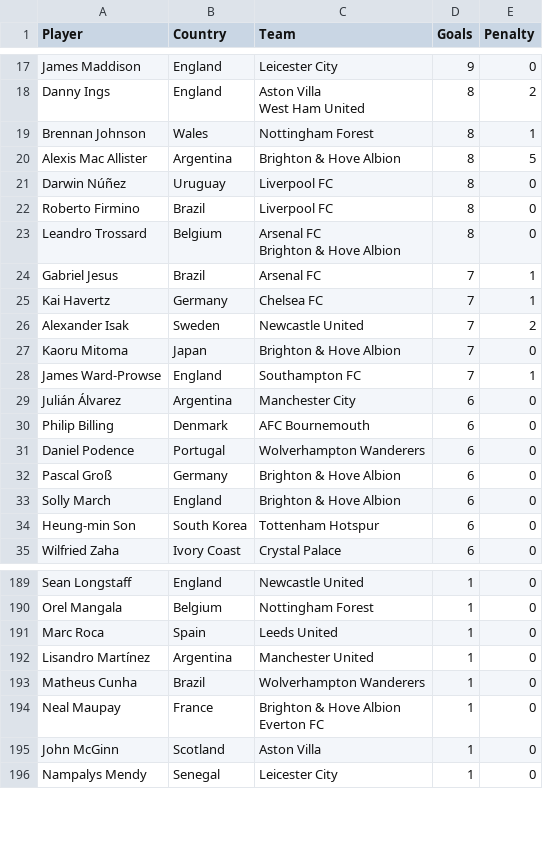
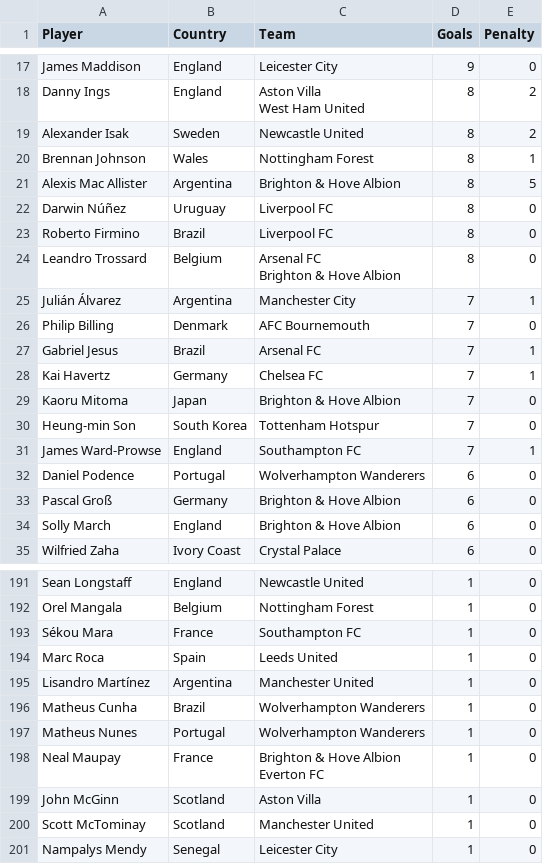
Before and after one commit to George-Michael-Dagogo/Premier_League_Stats, a CSV file: csv_dir/detail_top_scorers.csv, drawn as a sheet; only a part is shown, gaps mark what is left out; removed rows and columns are numbered as before the commit, all else as after; the diff covers the shown part only; the diff names each change by its address in the sheet, - before the commit and + after, or states it on an @@ line.

```diff
--- a/csv_dir/detail_top_scorers.csv
+++ b/csv_dir/detail_top_scorers.csv
+row 19: Alexander Isak | Sweden | Newcastle United | 8 | 2
+row 25: Julián Álvarez | Argentina | Manchester City | 7 | 1
+row 26: Philip Billing | Denmark | AFC Bournemouth | 7 | 0
-row 26: Alexander Isak | Sweden | Newcastle United | 7 | 2
+row 30: Heung-min Son | South Korea | Tottenham Hotspur | 7 | 0
-row 29: Julián Álvarez | Argentina | Manchester City | 6 | 0
-row 30: Philip Billing | Denmark | AFC Bournemouth | 6 | 0
-row 34: Heung-min Son | South Korea | Tottenham Hotspur | 6 | 0
+row 193: Sékou Mara | France | Southampton FC | 1 | 0
+row 197: Matheus Nunes | Portugal | Wolverhampton Wanderers | 1 | 0
+row 200: Scott McTominay | Scotland | Manchester United | 1 | 0
```
Also changed, not shown: 5 added rows, 4 removed rows and 4 edited cells elsewhere in this file, csv_dir/all_time_table.csv, csv_dir/assists.csv, 2 other files.
